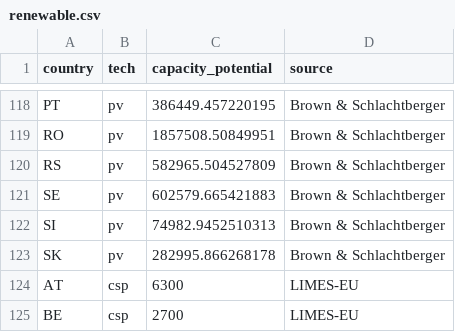
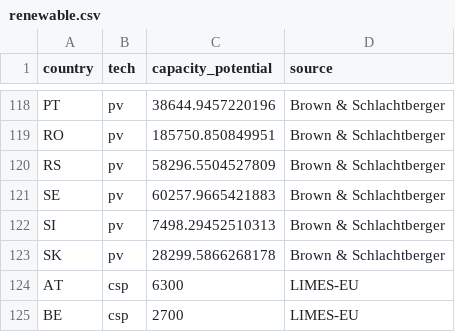
Before and after one commit to ZNES-datapackages/technology-potential, a CSV file: data/renewable.csv, drawn as a sheet; only a part is shown, gaps mark what is left out; the diff covers the shown part only; the diff names each change by its address in the sheet, - before the commit and + after, or states it on an @@ line.

Commit message:
Update pv potential Brown & Schlachtberger

```diff
--- a/data/renewable.csv
+++ b/data/renewable.csv
-C118 (capacity_potential): 386449.457220195
+C118 (capacity_potential): 38644.9457220196
-C119 (capacity_potential): 1857508.50849951
+C119 (capacity_potential): 185750.850849951
-C120 (capacity_potential): 582965.504527809
+C120 (capacity_potential): 58296.5504527809
-C121 (capacity_potential): 602579.665421883
+C121 (capacity_potential): 60257.9665421883
-C122 (capacity_potential): 74982.9452510313
+C122 (capacity_potential): 7498.29452510313
-C123 (capacity_potential): 282995.866268178
+C123 (capacity_potential): 28299.5866268178
```
Also changed, not shown: 27 edited cells elsewhere in this file.
